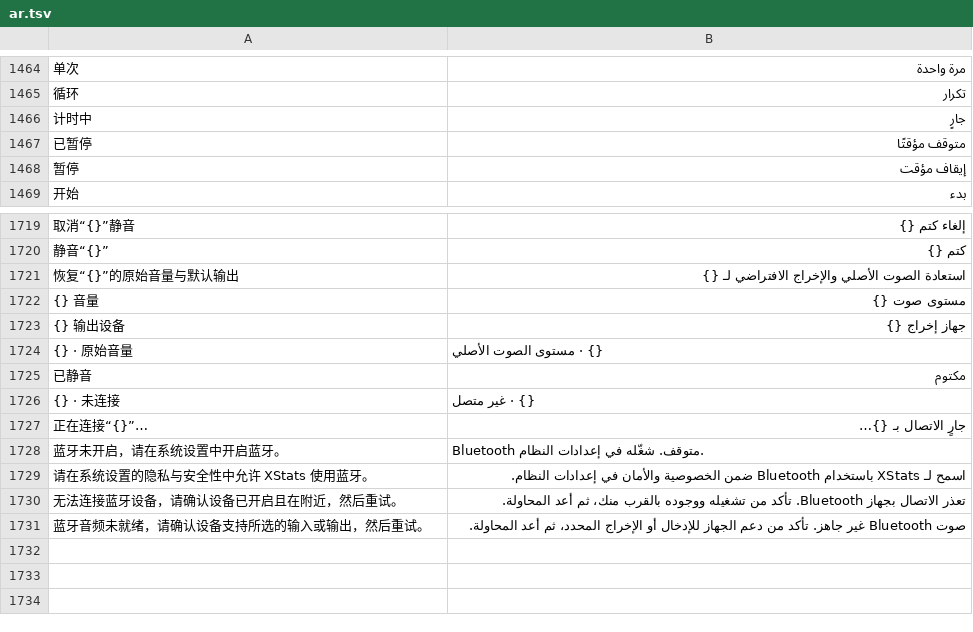
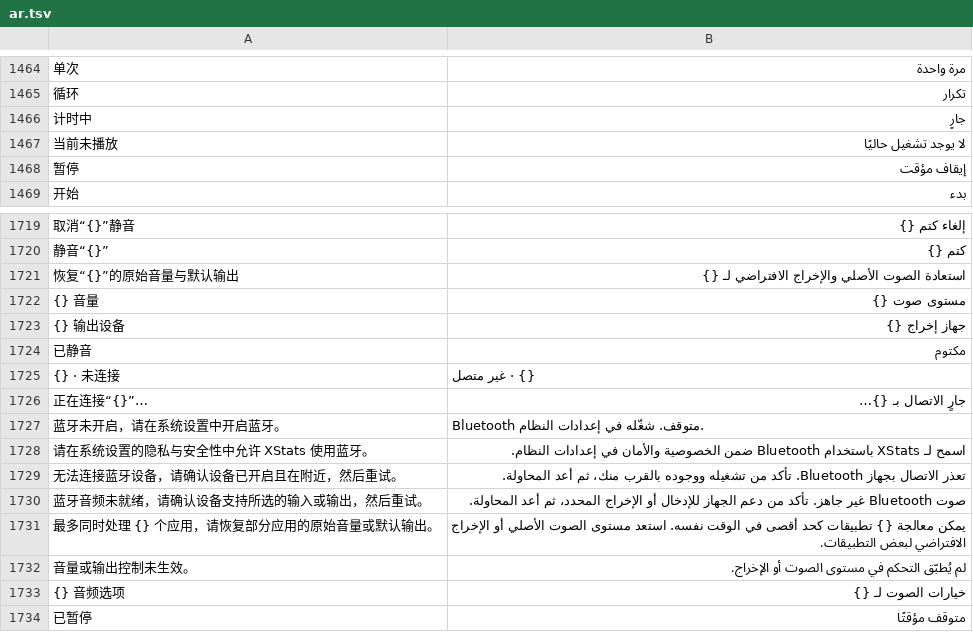
Before and after one commit to ysicing/XStats, a TSV file: Packages/XStatsKit/Sources/Localization/Resources/ar.tsv, drawn as a sheet; only a part is shown, gaps mark what is left out; removed rows and columns are numbered as before the commit, all else as after; the diff names each change by its address in the sheet, - before the commit and + after, or states it on an @@ line.

```diff
--- a/Packages/XStatsKit/Sources/Localization/Resources/ar.tsv
+++ b/Packages/XStatsKit/Sources/Localization/Resources/ar.tsv
+row 1467: 当前未播放 | لا يوجد تشغيل حاليًا
-row 1724: {} · 原始音量 | {} · مستوى الصوت الأصلي
+row 1731: 最多同时处理 {} 个应用，请恢复部分应用的原始音量或默认输出。 | يمكن معالجة {} تطبيقات كحد أقصى في الوقت نفسه. استعد مستوى الصوت الأصلي أو الإخراج الافتراضي لبعض التطبيقات.
+row 1732: 音量或输出控制未生效。 | لم يُطبّق التحكم في مستوى الصوت أو الإخراج.
+row 1733: {} 音频选项 | خيارات الصوت لـ {}
@@ row 1467 moved to row 1734: 已暂停 @@
```
Also changed, not shown: Packages/XStatsKit/Sources/Localization/Resources/de.tsv, Packages/XStatsKit/Sources/Localization/Resources/es.tsv, 21 other files.
